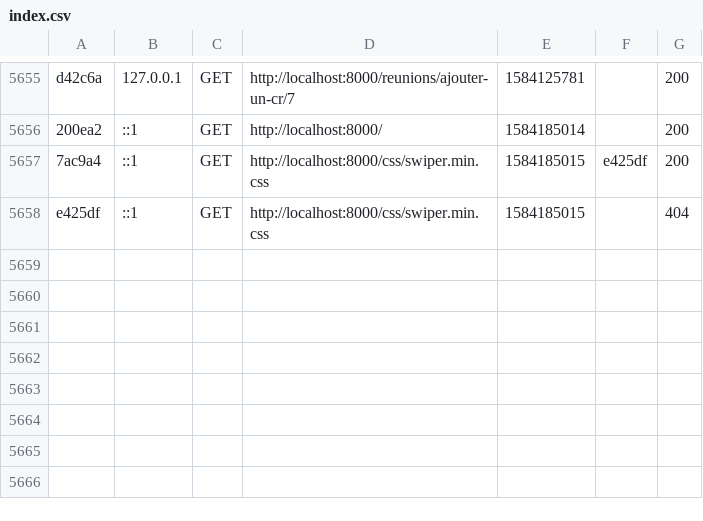
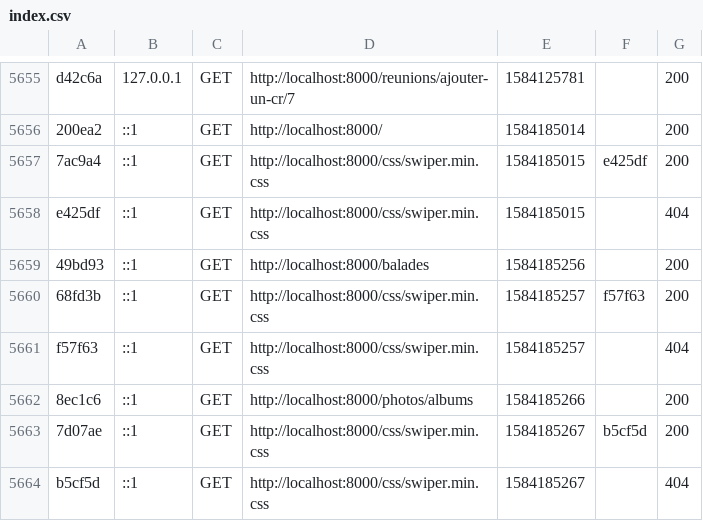
Before and after one commit to alice-elix/moto_club_v2, a CSV file: var/cache/dev/profiler/index.csv, drawn as a sheet; only a part is shown, gaps mark what is left out.

```diff
--- a/var/cache/dev/profiler/index.csv
+++ b/var/cache/dev/profiler/index.csv
@@ -5658 +5658,7 @@ d42c6a,127.0.0.1,GET,http://localhost:8000/reunions/ajouter-un-cr/7,1584125781,,
 e425df,::1,GET,http://localhost:8000/css/swiper.min.css,1584185015,,404
+49bd93,::1,GET,http://localhost:8000/balades,1584185256,,200
+68fd3b,::1,GET,http://localhost:8000/css/swiper.min.css,1584185257,f57f63,200
+f57f63,::1,GET,http://localhost:8000/css/swiper.min.css,1584185257,,404
+8ec1c6,::1,GET,http://localhost:8000/photos/albums,1584185266,,200
+7d07ae,::1,GET,http://localhost:8000/css/swiper.min.css,1584185267,b5cf5d,200
+b5cf5d,::1,GET,http://localhost:8000/css/swiper.min.css,1584185267,,404
```
Also changed, not shown: 2 other files.
